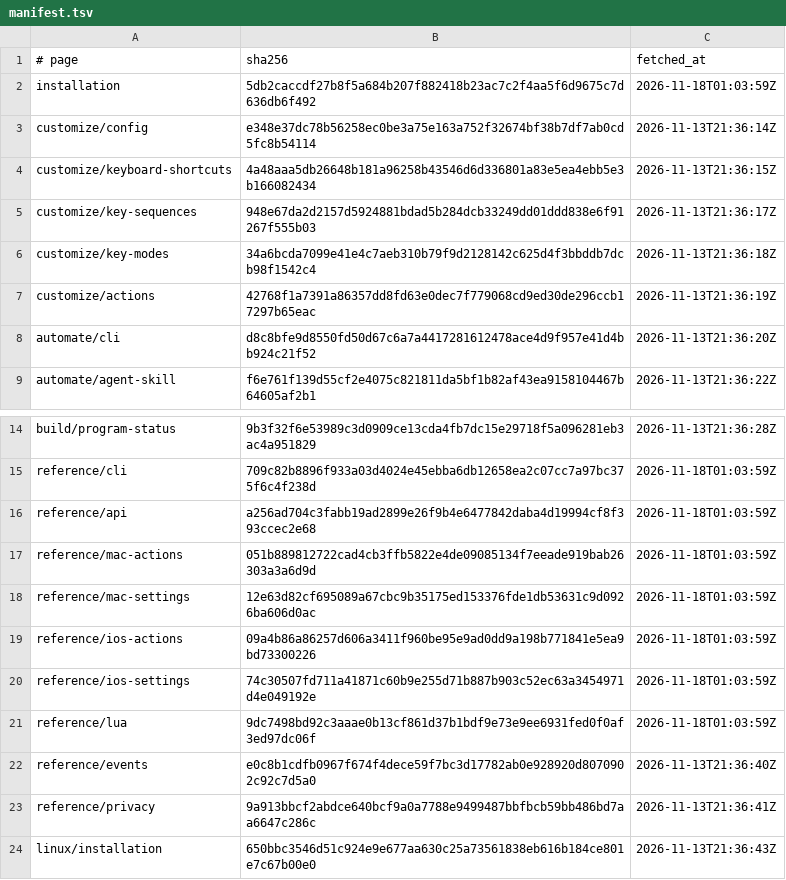
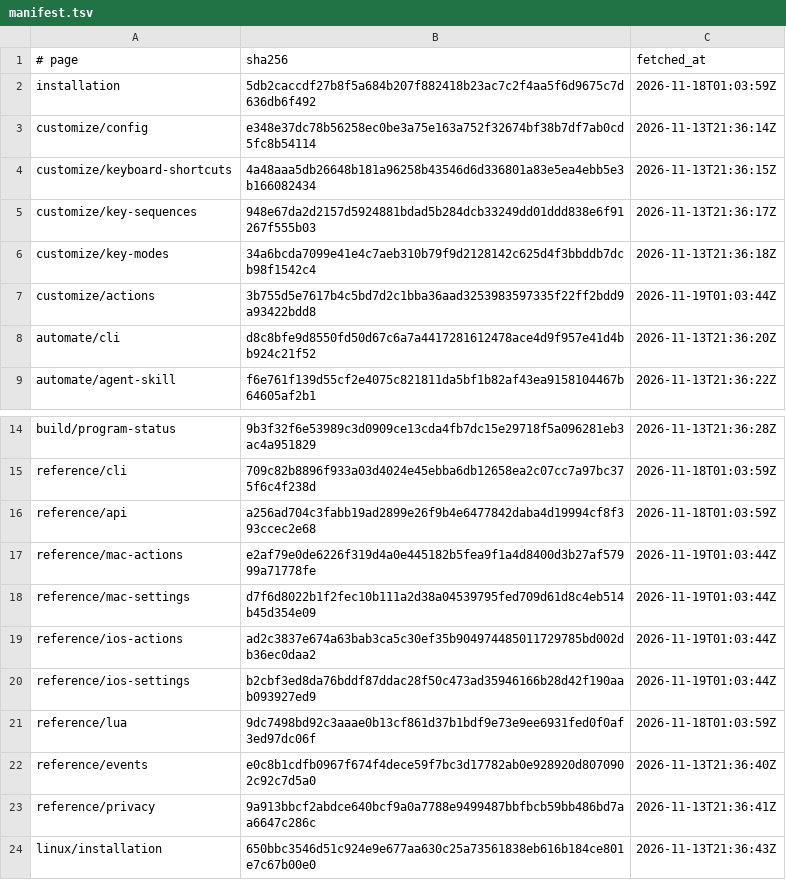
Before and after one commit to lingengyuan/rex-docs-zh, a TSV file: originals/manifest.tsv, drawn as a sheet; only a part is shown, gaps mark what is left out.

```diff
--- a/originals/manifest.tsv
+++ b/originals/manifest.tsv
@@ -6,3 +6,3 @@ customize/key-sequences	948e67da2d2157d5924881bdad5b284dcb33249dd01ddd838e6f9126
 customize/key-modes	34a6bcda7099e41e4c7aeb310b79f9d2128142c625d4f3bbddb7dcb98f1542c4	2026-11-13T21:36:18Z
-customize/actions	42768f1a7391a86357dd8fd63e0dec7f779068cd9ed30de296ccb17297b65eac	2026-11-13T21:36:19Z
+customize/actions	3b755d5e7617b4c5bd7d2c1bba36aad3253983597335f22ff2bdd9a93422bdd8	2026-11-19T01:03:44Z
 automate/cli	d8c8bfe9d8550fd50d67c6a7a4417281612478ace4d9f957e41d4bb924c21f52	2026-11-13T21:36:20Z
@@ -16,6 +16,6 @@ reference/cli	709c82b8896f933a03d4024e45ebba6db12658ea2c07cc7a97bc375f6c4f238d	2
 reference/api	a256ad704c3fabb19ad2899e26f9b4e6477842daba4d19994cf8f393ccec2e68	2026-11-18T01:03:59Z
-reference/mac-actions	051b889812722cad4cb3ffb5822e4de09085134f7eeade919bab26303a3a6d9d	2026-11-18T01:03:59Z
-reference/mac-settings	12e63d82cf695089a67cbc9b35175ed153376fde1db53631c9d0926ba606d0ac	2026-11-18T01:03:59Z
-reference/ios-actions	09a4b86a86257d606a3411f960be95e9ad0dd9a198b771841e5ea9bd73300226	2026-11-18T01:03:59Z
-reference/ios-settings	74c30507fd711a41871c60b9e255d71b887b903c52ec63a3454971d4e049192e	2026-11-18T01:03:59Z
+reference/mac-actions	e2af79e0de6226f319d4a0e445182b5fea9f1a4d8400d3b27af57999a71778fe	2026-11-19T01:03:44Z
+reference/mac-settings	d7f6d8022b1f2fec10b111a2d38a04539795fed709d61d8c4eb514b45d354e09	2026-11-19T01:03:44Z
+reference/ios-actions	ad2c3837e674a63bab3ca5c30ef35b904974485011729785bd002db36ec0daa2	2026-11-19T01:03:44Z
+reference/ios-settings	b2cbf3ed8da76bddf87ddac28f50c473ad35946166b28d42f190aab093927ed9	2026-11-19T01:03:44Z
 reference/lua	9dc7498bd92c3aaae0b13cf861d37b1bdf9e73e9ee6931fed0f0af3ed97dc06f	2026-11-18T01:03:59Z
```
Also changed, not shown: 5 other files.
